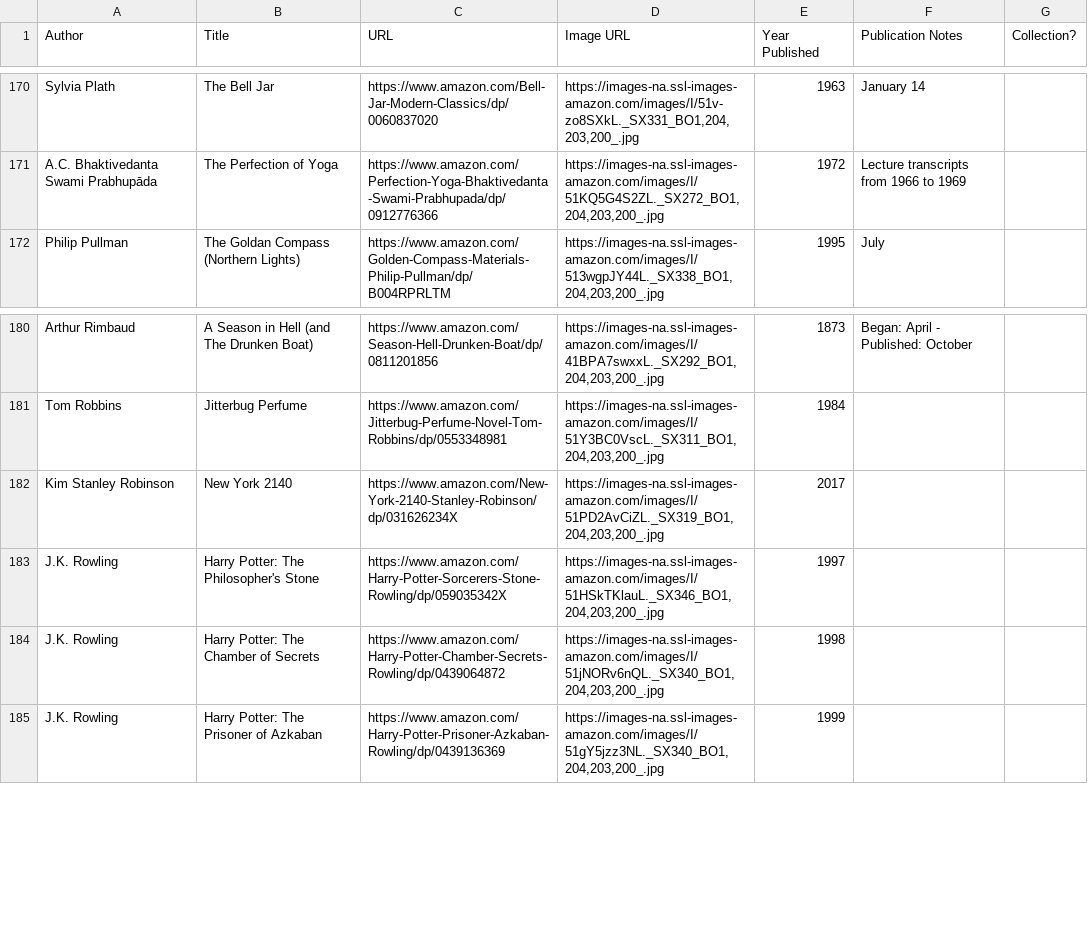
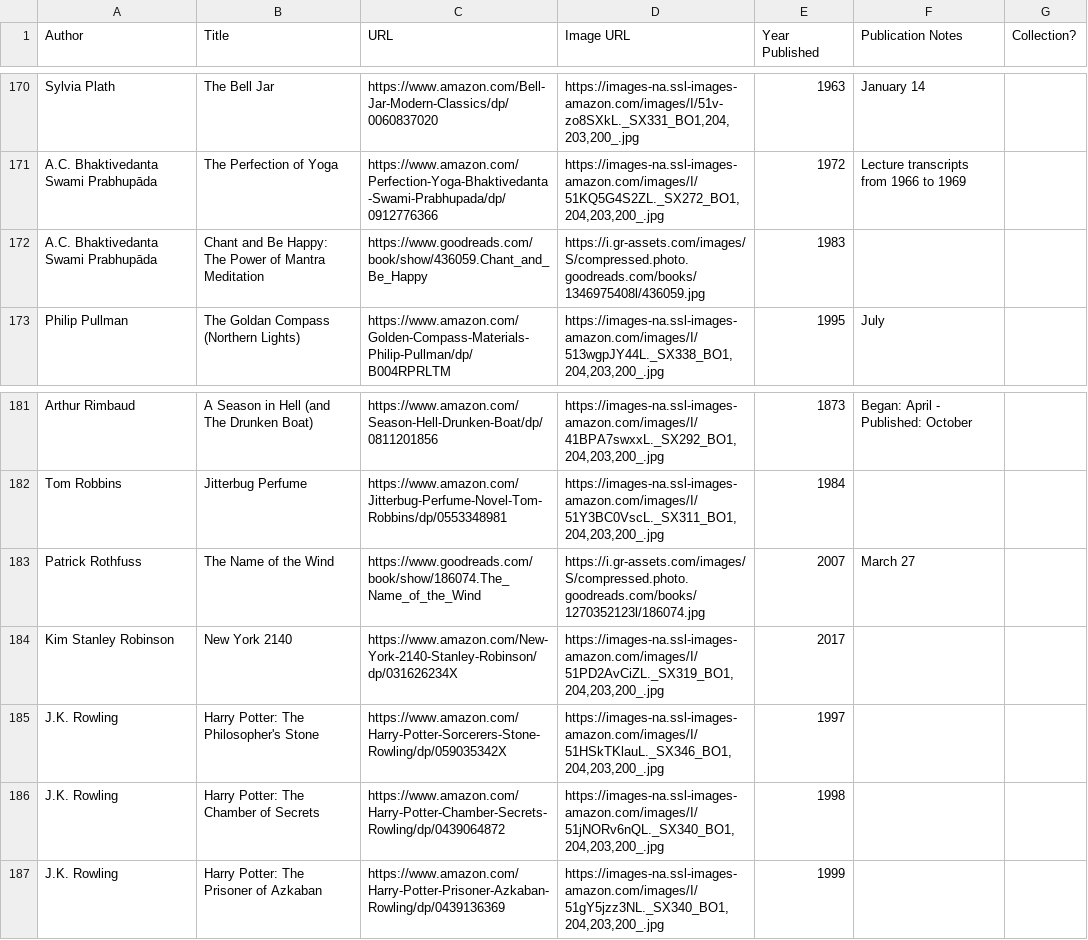
Before and after one commit to eio/books, a CSV file: data/books.csv, drawn as a sheet; only a part is shown, gaps mark what is left out; the diff names each change by its address in the sheet, - before the commit and + after, or states it on an @@ line.

Commit message:
the name of the wind

```diff
--- a/data/books.csv
+++ b/data/books.csv
+row 172: A.C. Bhaktivedanta Swami Prabhupāda | Chant and Be Happy: The Power of Mantra Meditation | https://www.goodreads.com/book/show/436059.Chant_and_Be_Happy | https://i.gr-assets.com/images/S/compressed.photo.goodreads.com/books/1346975408l/436059.jpg | 1983
+row 183: Patrick Rothfuss | The Name of the Wind | https://www.goodreads.com/book/show/186074.The_Name_of_the_Wind | https://i.gr-assets.com/images/S/compressed.photo.goodreads.com/books/1270352123l/186074.jpg | 2007 | March 27
```
Also changed, not shown: 1 other file.
